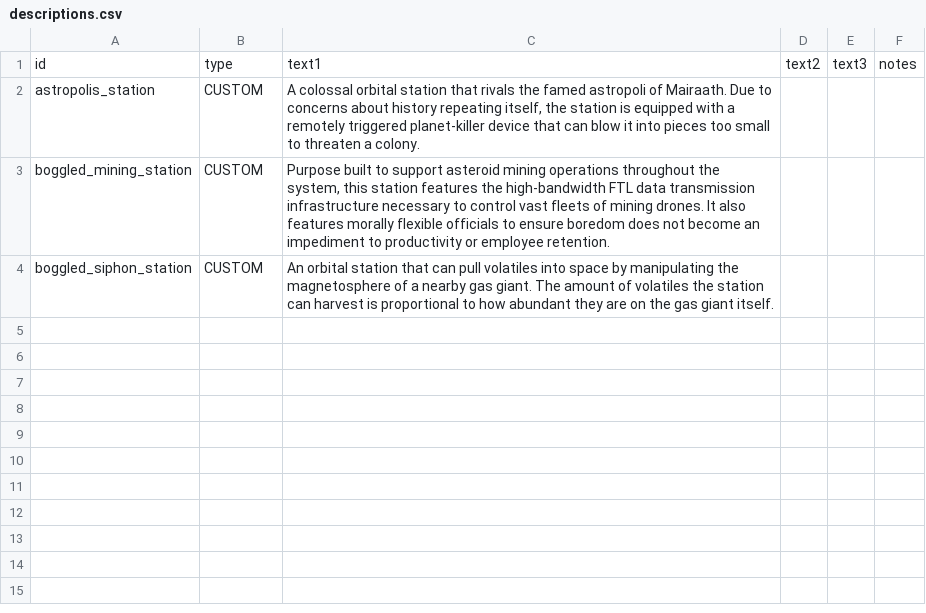
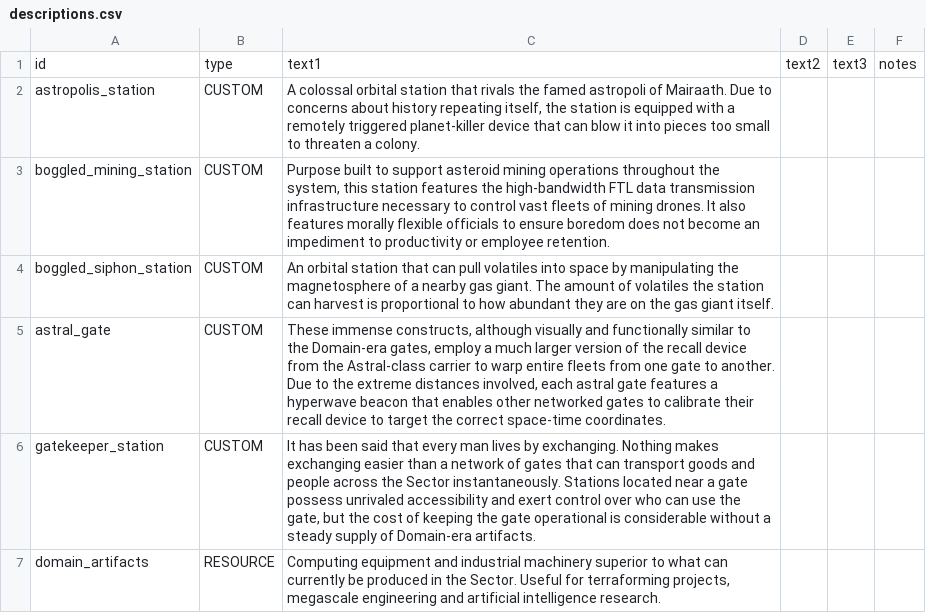
Before and after one commit to boggled-starsector/boggled_station_construction, a CSV file: Boggled Station Construction/data/strings/descriptions.csv, drawn as a sheet; the diff names each change by its address in the sheet, - before the commit and + after, or states it on an @@ line.

```diff
--- a/Boggled Station Construction/data/strings/descriptions.csv
+++ b/Boggled Station Construction/data/strings/descriptions.csv
+row 5: astral_gate | CUSTOM | These immense constructs, although visually and functionally similar to the Domain-era gates, employ a much larger version of the recall device from the Astral-class carrier to warp entire fleets from one gate to another. Due to the extreme distances involved, each astral gate features a hyperwave beacon that enables other networked gates to calibrate their recall device to target the correct space-time coordinates.
+row 6: gatekeeper_station | CUSTOM | It has been said that every man lives by exchanging. Nothing makes exchanging easier than a network of gates that can transport goods and people across the Sector instantaneously. Stations located near a gate possess unrivaled accessibility and exert control over who can use the gate, but the cost of keeping the gate operational is considerable without a steady supply of Domain-era artifacts.
+row 7: domain_artifacts | RESOURCE | Computing equipment and industrial machinery superior to what can currently be produced in the Sector. Useful for terraforming projects, megascale engineering and artificial intelligence research.
```
Also changed, not shown: Boggled Station Construction/data/campaign/abilities.csv, Boggled Station Construction/data/campaign/industries.csv, 29 other files.
